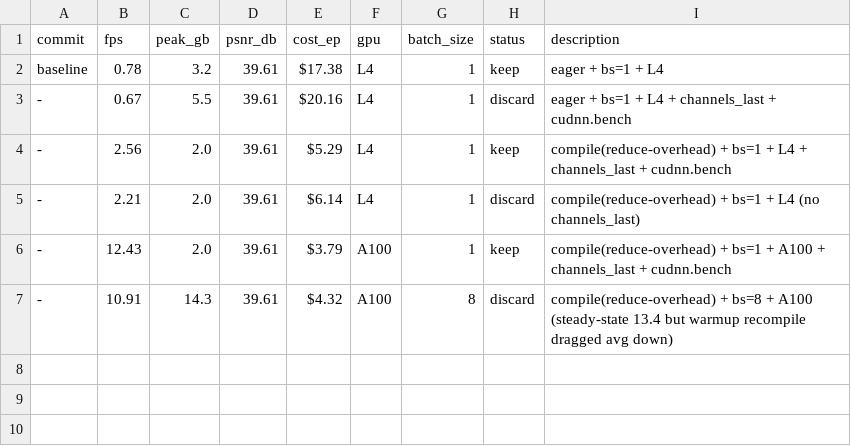
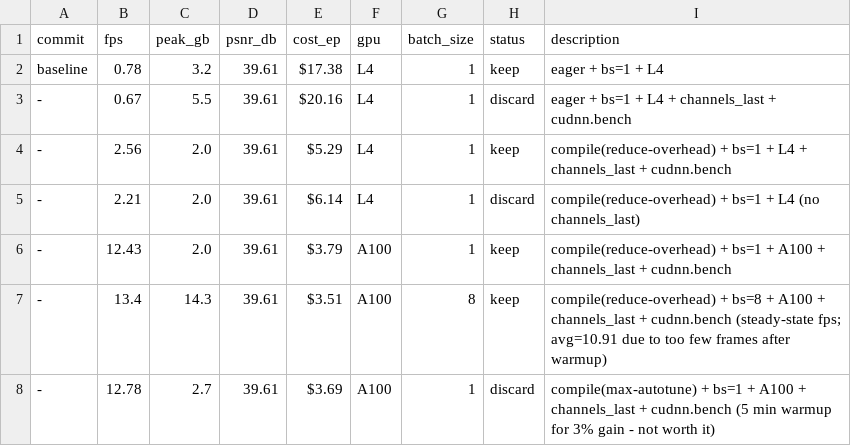
Before and after one commit to seantempesta/remaster, a TSV file: bench/speed-opt/results.tsv, drawn as a sheet.

```diff
--- a/bench/speed-opt/results.tsv
+++ b/bench/speed-opt/results.tsv
@@ -6,2 +6,3 @@ baseline	0.78	3.2	39.61	$17.38	L4	1	keep	eager + bs=1 + L4
 -	12.43	2.0	39.61	$3.79	A100	1	keep	compile(reduce-overhead) + bs=1 + A100 + channels_last + cudnn.bench
--	10.91	14.3	39.61	$4.32	A100	8	discard	compile(reduce-overhead) + bs=8 + A100 (steady-state 13.4 but warmup recompile dragged avg down)
+-	13.4	14.3	39.61	$3.51	A100	8	keep	compile(reduce-overhead) + bs=8 + A100 + channels_last + cudnn.bench (steady-state fps; avg=10.91 due to too few frames after warmup)
+-	12.78	2.7	39.61	$3.69	A100	1	discard	compile(max-autotune) + bs=1 + A100 + channels_last + cudnn.bench (5 min warmup for 3% gain - not worth it)
```
